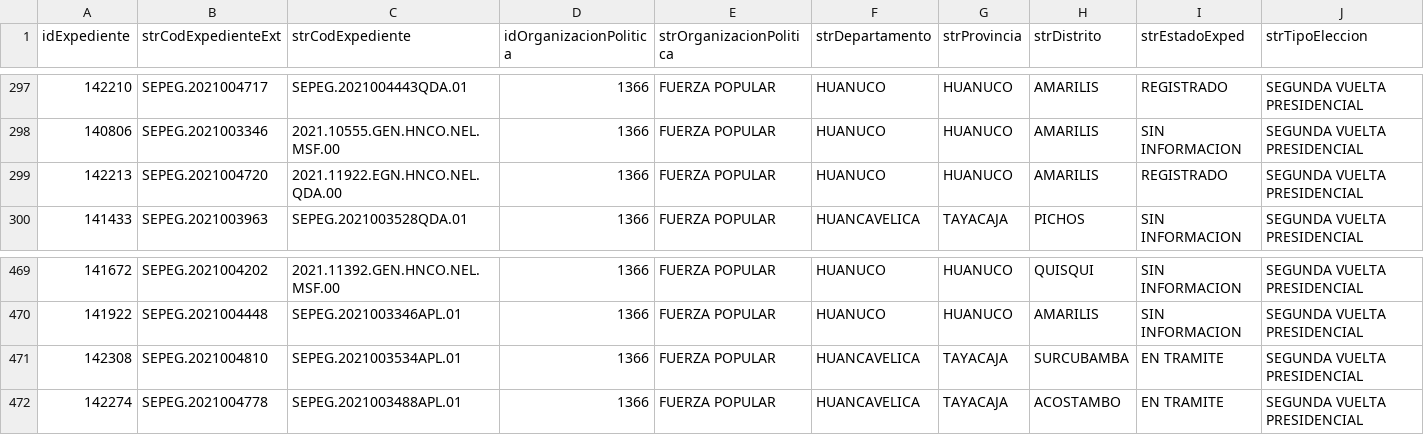
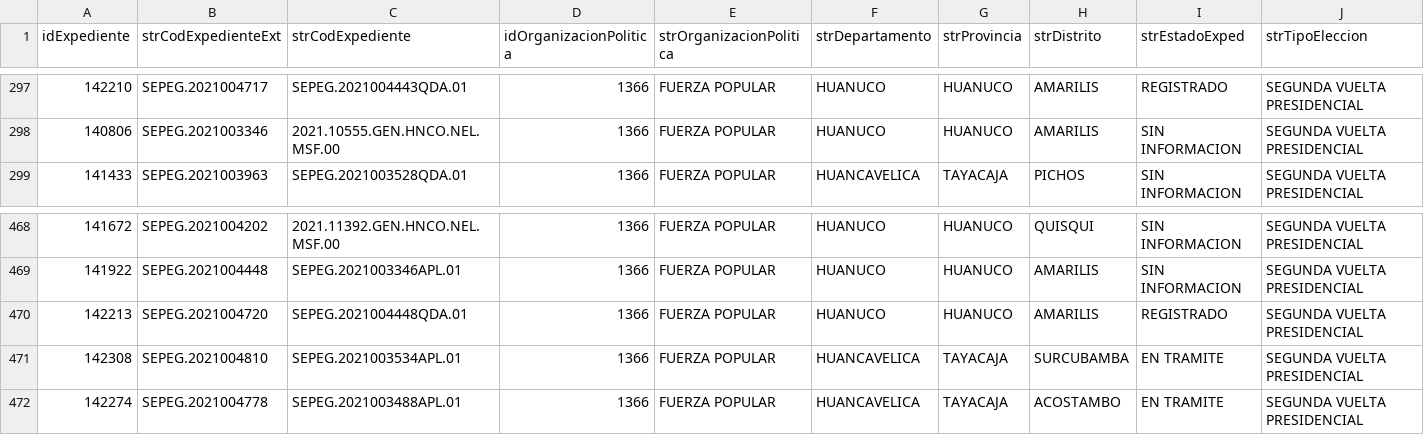
Before and after one commit to GenyLeong/nulidad_electoral, a CSV file: resultado_total.csv, drawn as a sheet; only a part is shown, gaps mark what is left out; removed rows and columns are numbered as before the commit, all else as after; rows hold the shown columns only; the diff names each change by its address in the sheet, - before the commit and + after, or states it on an @@ line.

```diff
--- a/resultado_total.csv
+++ b/resultado_total.csv
-row 299: 142213 | SEPEG.2021004720 | 2021.11922.EGN.HNCO.NEL.QDA.00 | 1366 | FUERZA POPULAR | HUANUCO | HUANUCO | AMARILIS | REGISTRADO | SEGUNDA VUELTA PRESIDENCIAL
+row 470: 142213 | SEPEG.2021004720 | SEPEG.2021004448QDA.01 | 1366 | FUERZA POPULAR | HUANUCO | HUANUCO | AMARILIS | REGISTRADO | SEGUNDA VUELTA PRESIDENCIAL
```
Also changed, not shown: tabla_FP.csv.
